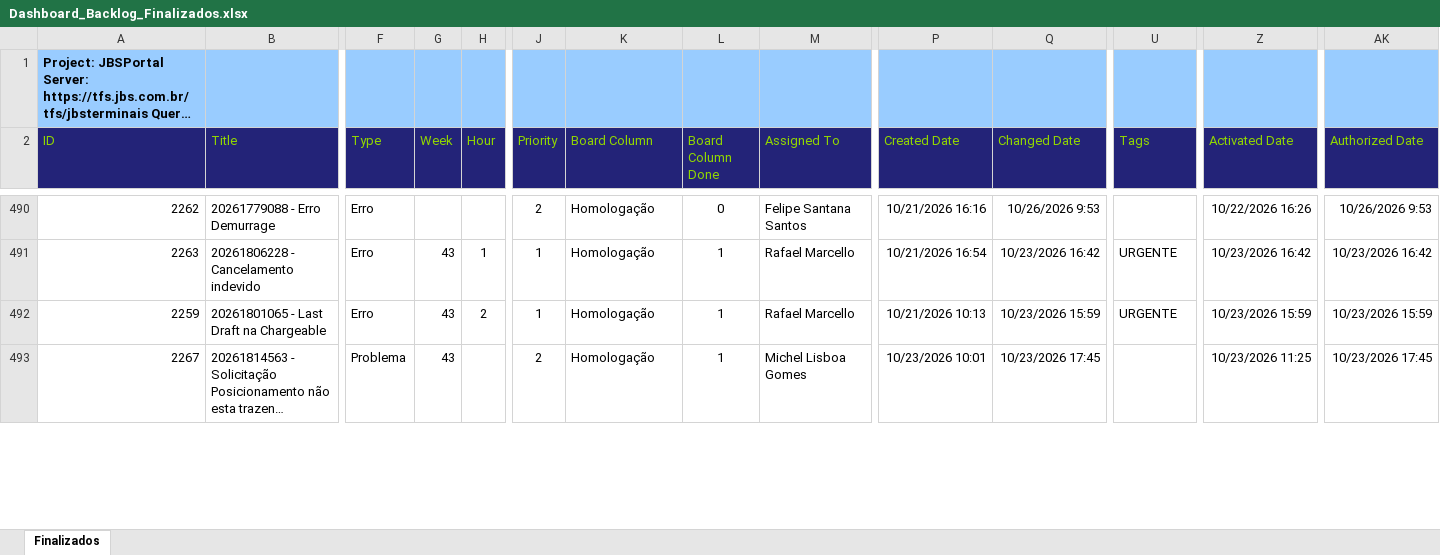
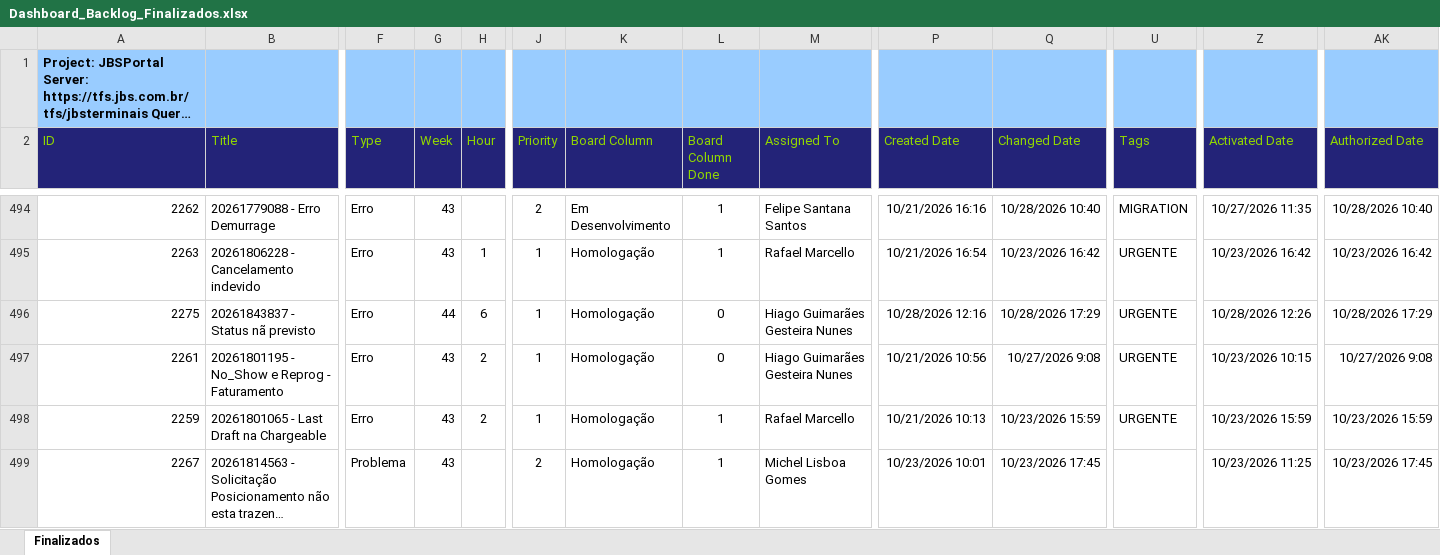
Before and after one commit to amandusmuniz/backlog, an Excel workbook: Dashboard_Backlog_Finalizados.xlsx, sheet Finalizados, drawn as a sheet; only a part is shown, gaps mark what is left out; long unchanged cells end in …; values as stored, in another font and other column widths than the file's, no borders; table styles not drawn; addresses are those after the commit; rows hold the shown columns only; the diff covers the shown part only; the diff names each change by its address in the sheet, - before the commit and + after, or states it on an @@ line.

```diff
--- a/Dashboard_Backlog_Finalizados.xlsx (sheet Finalizados)
+++ b/Dashboard_Backlog_Finalizados.xlsx (sheet Finalizados)
-G494 (Week): (empty)
+G494 (Week): 43
-K494 (Board Column): Homologação
+K494 (Board Column): Em Desenvolvimento
-L494 (Board Column Done): 0
+L494 (Board Column Done): 1
-Q494 (Changed Date): 10/26/2026 9:53
+Q494 (Changed Date): 10/28/2026 10:40
-U494 (Tags): (empty)
+U494 (Tags): MIGRATION
-Z494 (Activated Date): 10/22/2026 16:26
+Z494 (Activated Date): 10/27/2026 11:35
-AK494 (Authorized Date): 10/26/2026 9:53
+AK494 (Authorized Date): 10/28/2026 10:40
+row 496: 2275 | 20261843837 - Status nã previsto | Erro | 44 | 6 | 1 | Homologação | 0 | Hiago Guimarães Gesteira Nunes | 10/28/2026 12:16 | 10/28/2026 17:29 | URGENTE | 10/28/2026 12:26 | 10/28/2026 17:29
+row 497: 2261 | 20261801195 - No_Show e Reprog - Faturamento | Erro | 43 | 2 | 1 | Homologação | 0 | Hiago Guimarães Gesteira Nunes | 10/21/2026 10:56 | 10/27/2026 9:08 | URGENTE | 10/23/2026 10:15 | 10/27/2026 9:08
```
Also changed, not shown: 19 added rows, 13 removed rows, 64 moved rows and 90 edited cells elsewhere in this sheet, charts or pictures, Dashboard_Backlog_All_Pendent.xlsx.
